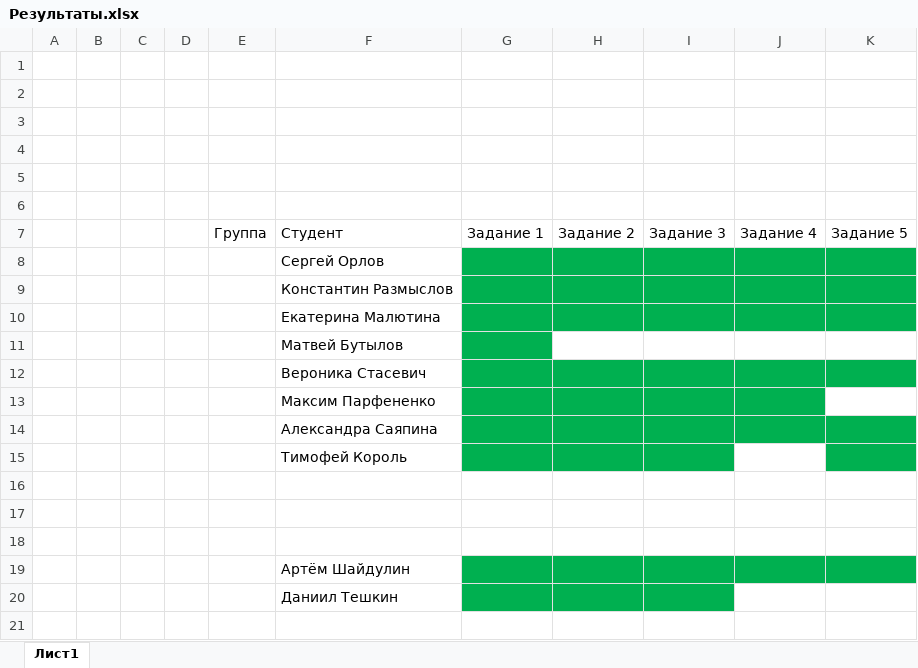
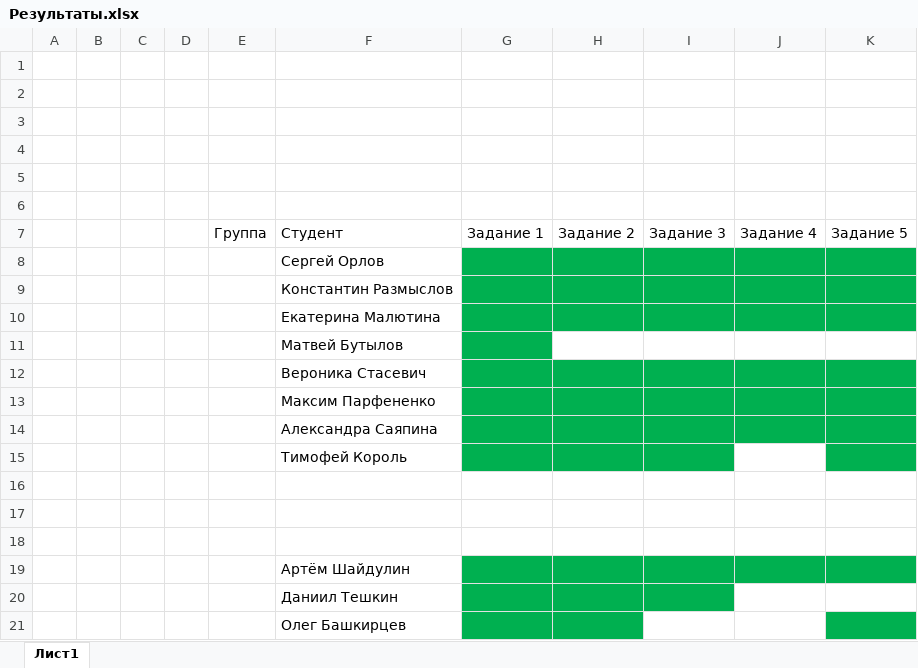
Before and after one commit to AndreiDriuk/Intro_in_mod_prog, an Excel workbook: Результаты.xlsx, sheet Лист1, drawn as a sheet; values as stored, in another font and other column widths than the file's, no borders; the diff names each change by its address in the sheet, - before the commit and + after, or states it on an @@ line.

Commit message:
результаты 15_05_2022

```diff
--- a/Результаты.xlsx (sheet Лист1)
+++ b/Результаты.xlsx (sheet Лист1)
-K13 fill: none
+K13 fill: #00B050
+row 21:  |  |  |  |  | Олег Башкирцев
```
